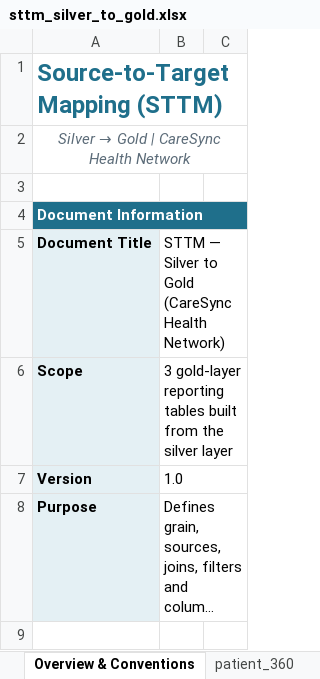
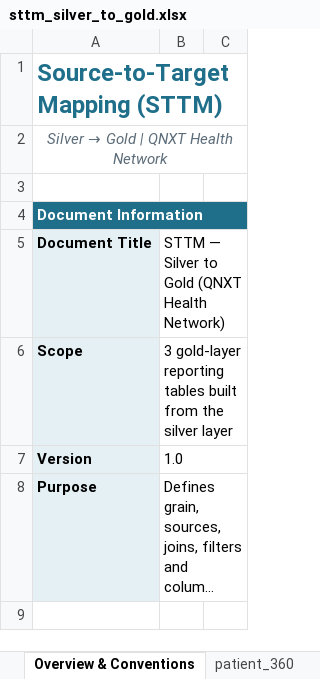
Before and after one commit to saipriya8990/QNXT-Healthcare-adf-databricks, an Excel workbook: Others/03_Gold STTM/sttm_silver_to_gold.xlsx, sheet Overview & Conventions, drawn as a sheet; only a part is shown; long unchanged cells end in …; values as stored, in another font and other column widths than the file's, no borders; the diff names each change by its address in the sheet, - before the commit and + after, or states it on an @@ line.

```diff
--- a/Others/03_Gold STTM/sttm_silver_to_gold.xlsx (sheet Overview & Conventions)
+++ b/Others/03_Gold STTM/sttm_silver_to_gold.xlsx (sheet Overview & Conventions)
@@ A2: Silver → Gold | CareSync Health Network → Silver → Gold | QNXT Health Network @@
-B5: STTM — Silver to Gold (CareSync Health Network)
+B5: STTM — Silver to Gold (QNXT Health Network)
```
Also changed, not shown: 8 other files.
